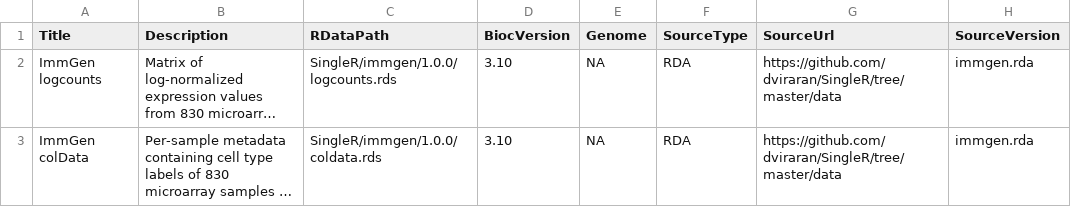
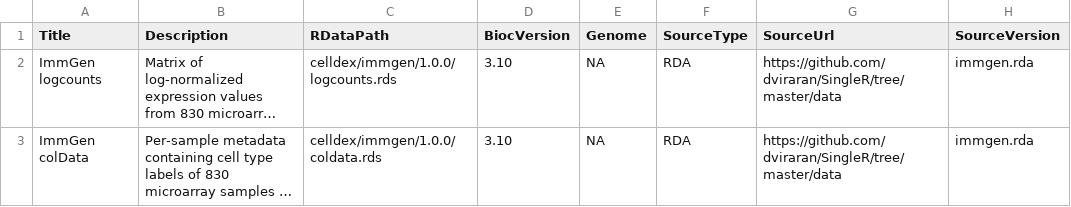
Before and after one commit to SingleR-inc/celldex, a CSV file: inst/extdata/1.0.0/metadata-immgen.csv, drawn as a sheet; only a part is shown; long unchanged cells end in …; the diff names each change by its address in the sheet, - before the commit and + after, or states it on an @@ line.

```diff
--- a/inst/extdata/1.0.0/metadata-immgen.csv
+++ b/inst/extdata/1.0.0/metadata-immgen.csv
-C2 (RDataPath): SingleR/immgen/1.0.0/logcounts.rds
+C2 (RDataPath): celldex/immgen/1.0.0/logcounts.rds
-C3 (RDataPath): SingleR/immgen/1.0.0/coldata.rds
+C3 (RDataPath): celldex/immgen/1.0.0/coldata.rds
```
Also changed, not shown: inst/extdata/1.0.0/metadata-blueprint_encode.csv, inst/extdata/1.0.0/metadata-dice.csv, 26 other files.
